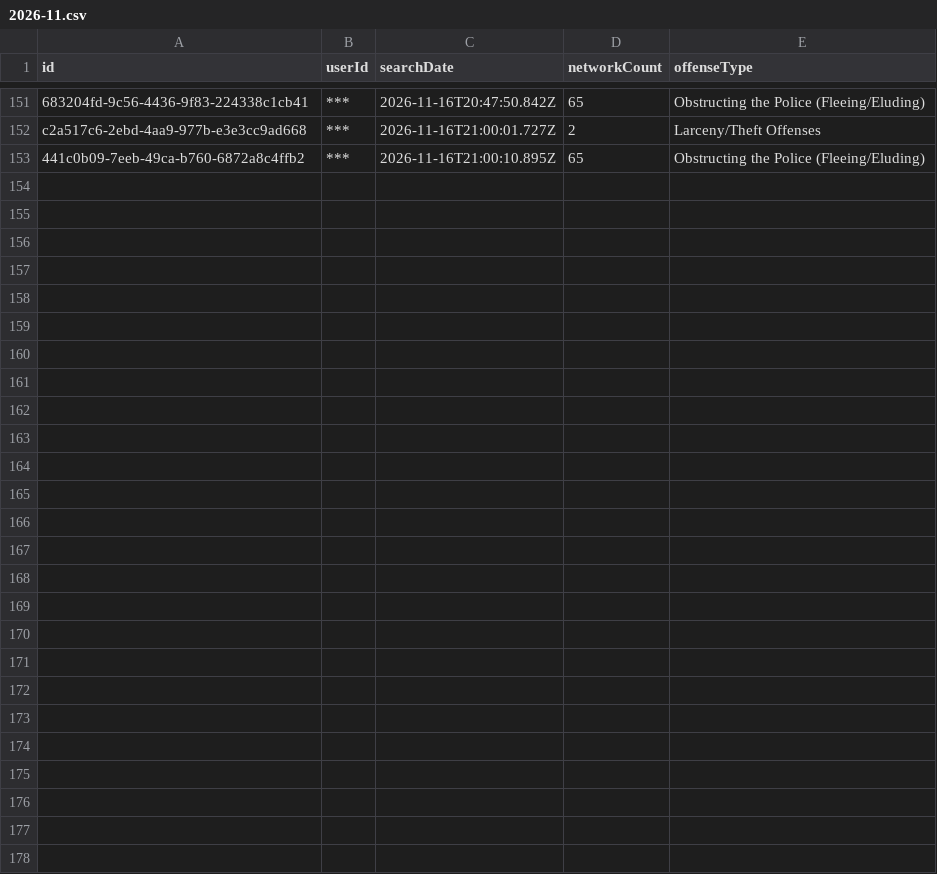
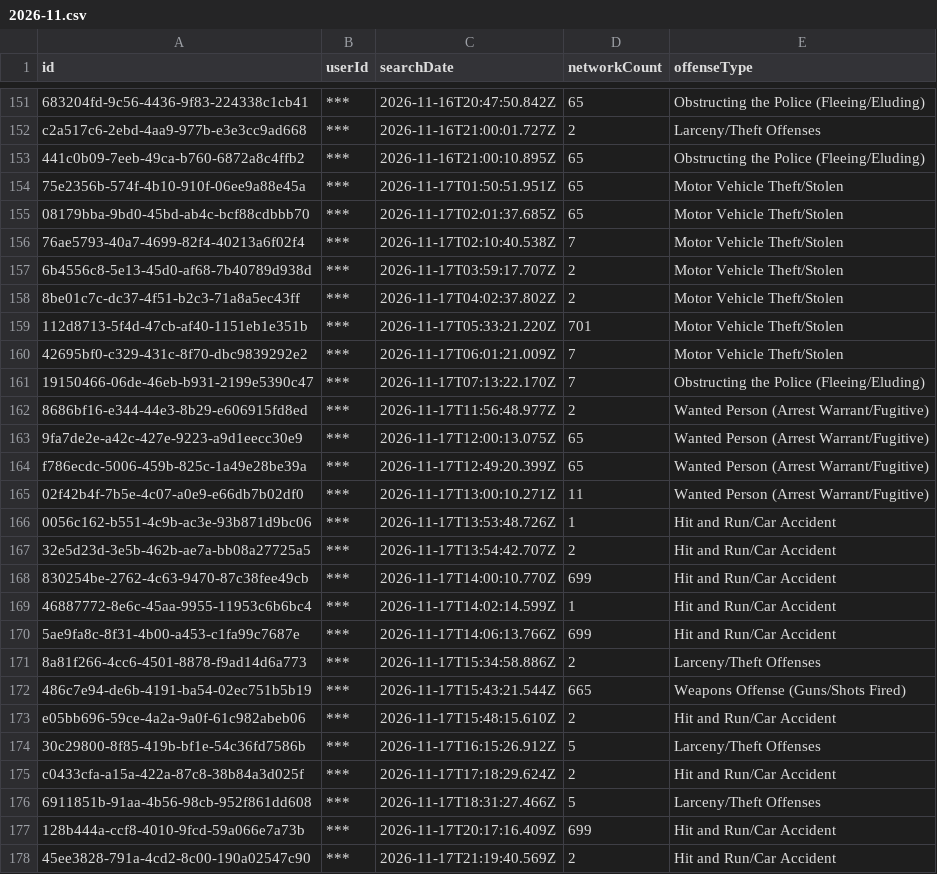
Before and after one commit to Cantica-Systems/mi-flock-transparency, a CSV file: kent/data/wyoming-city-pd/2026-11.csv, drawn as a sheet; only a part is shown, gaps mark what is left out; the diff names each change by its address in the sheet, - before the commit and + after, or states it on an @@ line.

Commit message:
Update at 2026-11-18T21:06Z (grandville-city-pd +3; kent-county-so +28; lowell-city-pd +6; rockford-dps +0; walker-city-pd +7; wyoming-city-pd +25; grand-rapids-city-pd +24)

```diff
--- a/kent/data/wyoming-city-pd/2026-11.csv
+++ b/kent/data/wyoming-city-pd/2026-11.csv
+row 154: 75e2356b-574f-4b10-910f-06ee9a88e45a | *** | 2026-11-17T01:50:51.951Z | 65 | Motor Vehicle Theft/Stolen
+row 155: 08179bba-9bd0-45bd-ab4c-bcf88cdbbb70 | *** | 2026-11-17T02:01:37.685Z | 65 | Motor Vehicle Theft/Stolen
+row 156: 76ae5793-40a7-4699-82f4-40213a6f02f4 | *** | 2026-11-17T02:10:40.538Z | 7 | Motor Vehicle Theft/Stolen
+row 157: 6b4556c8-5e13-45d0-af68-7b40789d938d | *** | 2026-11-17T03:59:17.707Z | 2 | Motor Vehicle Theft/Stolen
+row 158: 8be01c7c-dc37-4f51-b2c3-71a8a5ec43ff | *** | 2026-11-17T04:02:37.802Z | 2 | Motor Vehicle Theft/Stolen
+row 159: 112d8713-5f4d-47cb-af40-1151eb1e351b | *** | 2026-11-17T05:33:21.220Z | 701 | Motor Vehicle Theft/Stolen
+row 160: 42695bf0-c329-431c-8f70-dbc9839292e2 | *** | 2026-11-17T06:01:21.009Z | 7 | Motor Vehicle Theft/Stolen
+row 161: 19150466-06de-46eb-b931-2199e5390c47 | *** | 2026-11-17T07:13:22.170Z | 7 | Obstructing the Police (Fleeing/Eluding)
+row 162: 8686bf16-e344-44e3-8b29-e606915fd8ed | *** | 2026-11-17T11:56:48.977Z | 2 | Wanted Person (Arrest Warrant/Fugitive)
+row 163: 9fa7de2e-a42c-427e-9223-a9d1eecc30e9 | *** | 2026-11-17T12:00:13.075Z | 65 | Wanted Person (Arrest Warrant/Fugitive)
+row 164: f786ecdc-5006-459b-825c-1a49e28be39a | *** | 2026-11-17T12:49:20.399Z | 65 | Wanted Person (Arrest Warrant/Fugitive)
+row 165: 02f42b4f-7b5e-4c07-a0e9-e66db7b02df0 | *** | 2026-11-17T13:00:10.271Z | 11 | Wanted Person (Arrest Warrant/Fugitive)
+row 166: 0056c162-b551-4c9b-ac3e-93b871d9bc06 | *** | 2026-11-17T13:53:48.726Z | 1 | Hit and Run/Car Accident
+row 167: 32e5d23d-3e5b-462b-ae7a-bb08a27725a5 | *** | 2026-11-17T13:54:42.707Z | 2 | Hit and Run/Car Accident
+row 168: 830254be-2762-4c63-9470-87c38fee49cb | *** | 2026-11-17T14:00:10.770Z | 699 | Hit and Run/Car Accident
+row 169: 46887772-8e6c-45aa-9955-11953c6b6bc4 | *** | 2026-11-17T14:02:14.599Z | 1 | Hit and Run/Car Accident
+row 170: 5ae9fa8c-8f31-4b00-a453-c1fa99c7687e | *** | 2026-11-17T14:06:13.766Z | 699 | Hit and Run/Car Accident
+row 171: 8a81f266-4cc6-4501-8878-f9ad14d6a773 | *** | 2026-11-17T15:34:58.886Z | 2 | Larceny/Theft Offenses
+row 172: 486c7e94-de6b-4191-ba54-02ec751b5b19 | *** | 2026-11-17T15:43:21.544Z | 665 | Weapons Offense (Guns/Shots Fired)
+row 173: e05bb696-59ce-4a2a-9a0f-61c982abeb06 | *** | 2026-11-17T15:48:15.610Z | 2 | Hit and Run/Car Accident
+row 174: 30c29800-8f85-419b-bf1e-54c36fd7586b | *** | 2026-11-17T16:15:26.912Z | 5 | Larceny/Theft Offenses
+row 175: c0433cfa-a15a-422a-87c8-38b84a3d025f | *** | 2026-11-17T17:18:29.624Z | 2 | Hit and Run/Car Accident
+row 176: 6911851b-91aa-4b56-98cb-952f861dd608 | *** | 2026-11-17T18:31:27.466Z | 5 | Larceny/Theft Offenses
+row 177: 128b444a-ccf8-4010-9fcd-59a066e7a73b | *** | 2026-11-17T20:17:16.409Z | 699 | Hit and Run/Car Accident
+row 178: 45ee3828-791a-4cd2-8c00-190a02547c90 | *** | 2026-11-17T21:19:40.569Z | 2 | Hit and Run/Car Accident
```
Also changed, not shown: kent/data/grand-rapids-city-pd/2026-11.csv, kent/data/kent-county-so/2026-11.csv, 27 other files.
